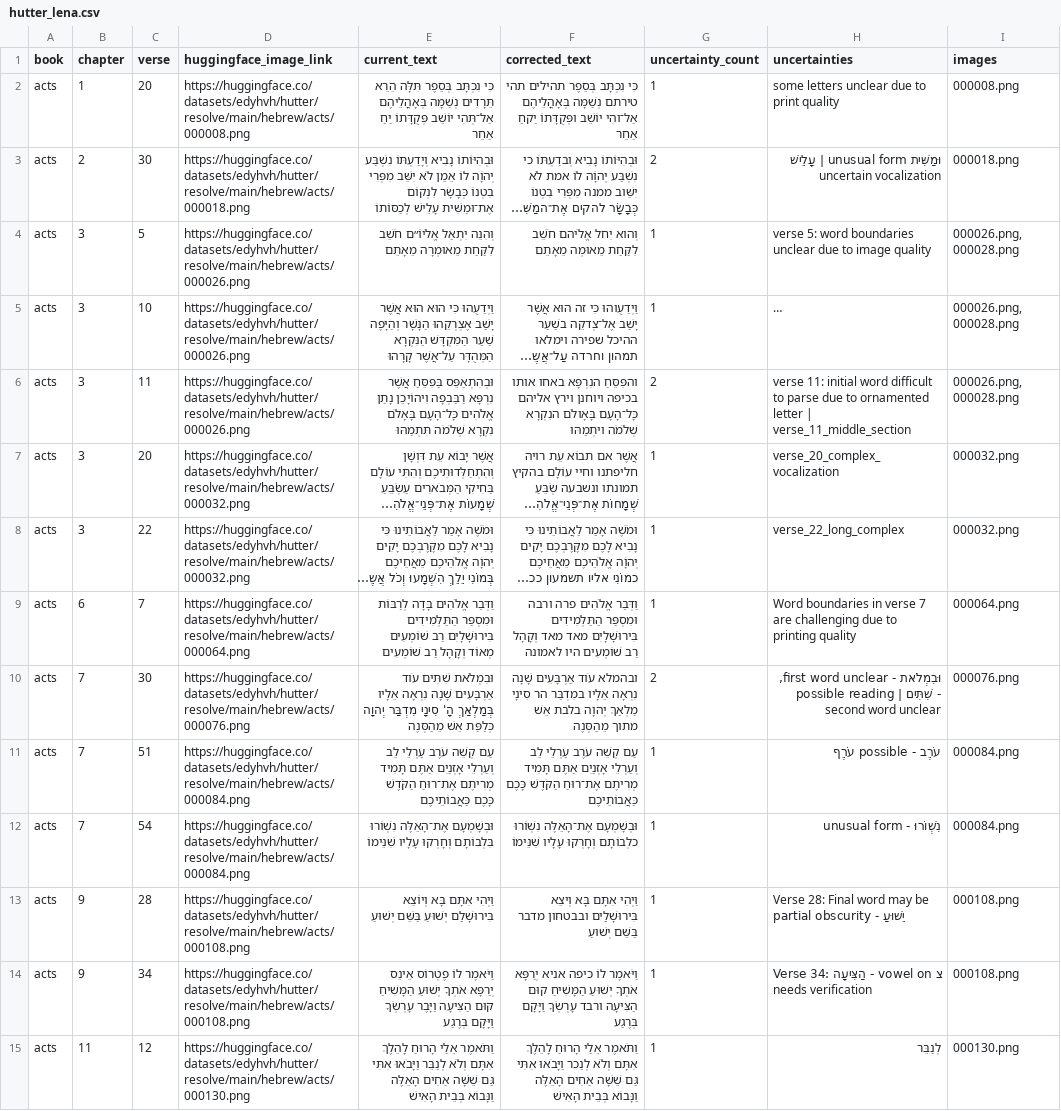
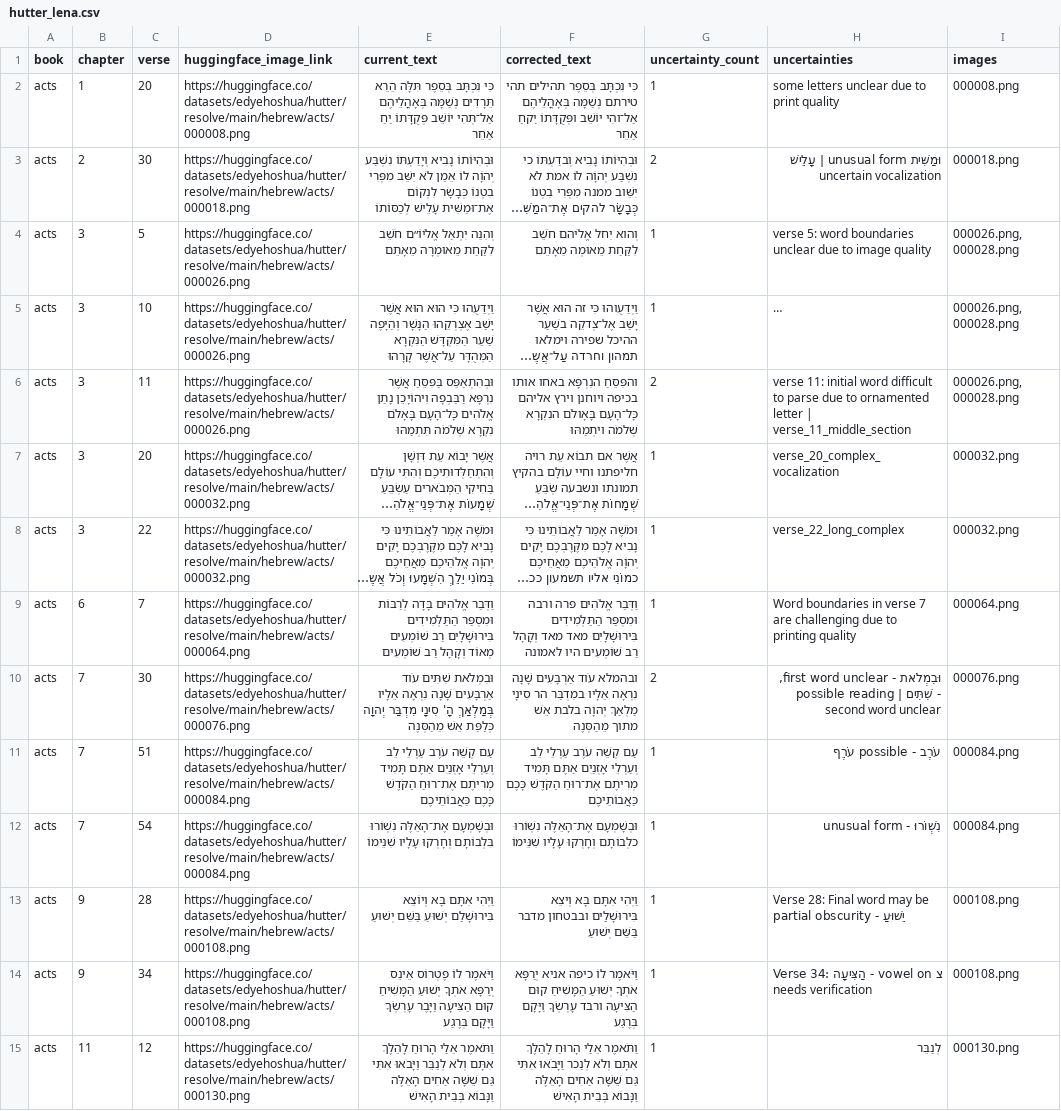
Before and after one commit to edyhvh/davar, a CSV file: data/hutter/staging/data/review/hutter_lena.csv, drawn as a sheet; only a part is shown; long unchanged cells end in …; the diff covers the shown part only; the diff names each change by its address in the sheet, - before the commit and + after, or states it on an @@ line.

Commit message:
chore: update username references to edyehoshua

```diff
--- a/data/hutter/staging/data/review/hutter_lena.csv
+++ b/data/hutter/staging/data/review/hutter_lena.csv
-D2 (huggingface_image_link): https://huggingface.co/datasets/edyhvh/hutter/resolve/main/hebrew/acts/000008.png
+D2 (huggingface_image_link): https://huggingface.co/datasets/edyehoshua/hutter/resolve/main/hebrew/acts/000008.png
-D3 (huggingface_image_link): https://huggingface.co/datasets/edyhvh/hutter/resolve/main/hebrew/acts/000018.png
+D3 (huggingface_image_link): https://huggingface.co/datasets/edyehoshua/hutter/resolve/main/hebrew/acts/000018.png
-D4:D6 (huggingface_image_link): https://huggingface.co/datasets/edyhvh/hutter/resolve/main/hebrew/acts/000026.png
+D4:D6 (huggingface_image_link): https://huggingface.co/datasets/edyehoshua/hutter/resolve/main/hebrew/acts/000026.png
-D7:D8 (huggingface_image_link): https://huggingface.co/datasets/edyhvh/hutter/resolve/main/hebrew/acts/000032.png
+D7:D8 (huggingface_image_link): https://huggingface.co/datasets/edyehoshua/hutter/resolve/main/hebrew/acts/000032.png
-D9 (huggingface_image_link): https://huggingface.co/datasets/edyhvh/hutter/resolve/main/hebrew/acts/000064.png
+D9 (huggingface_image_link): https://huggingface.co/datasets/edyehoshua/hutter/resolve/main/hebrew/acts/000064.png
-D10 (huggingface_image_link): https://huggingface.co/datasets/edyhvh/hutter/resolve/main/hebrew/acts/000076.png
+D10 (huggingface_image_link): https://huggingface.co/datasets/edyehoshua/hutter/resolve/main/hebrew/acts/000076.png
-D11:D12 (huggingface_image_link): https://huggingface.co/datasets/edyhvh/hutter/resolve/main/hebrew/acts/000084.png
+D11:D12 (huggingface_image_link): https://huggingface.co/datasets/edyehoshua/hutter/resolve/main/hebrew/acts/000084.png
-D13:D14 (huggingface_image_link): https://huggingface.co/datasets/edyhvh/hutter/resolve/main/hebrew/acts/000108.png
+D13:D14 (huggingface_image_link): https://huggingface.co/datasets/edyehoshua/hutter/resolve/main/hebrew/acts/000108.png
-D15 (huggingface_image_link): https://huggingface.co/datasets/edyhvh/hutter/resolve/main/hebrew/acts/000130.png
+D15 (huggingface_image_link): https://huggingface.co/datasets/edyehoshua/hutter/resolve/main/hebrew/acts/000130.png
```
Also changed, not shown: 130 edited cells elsewhere in this file, data/hutter/staging/data/review/hutter_moriah.csv, data/hutter/staging/data/temp/manual_review_144_examples_grouped_144.csv, 20 other files.
